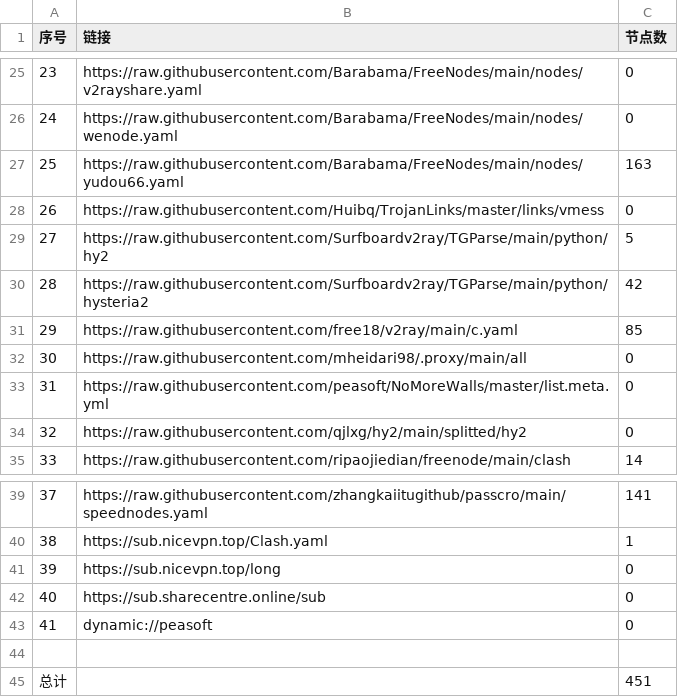
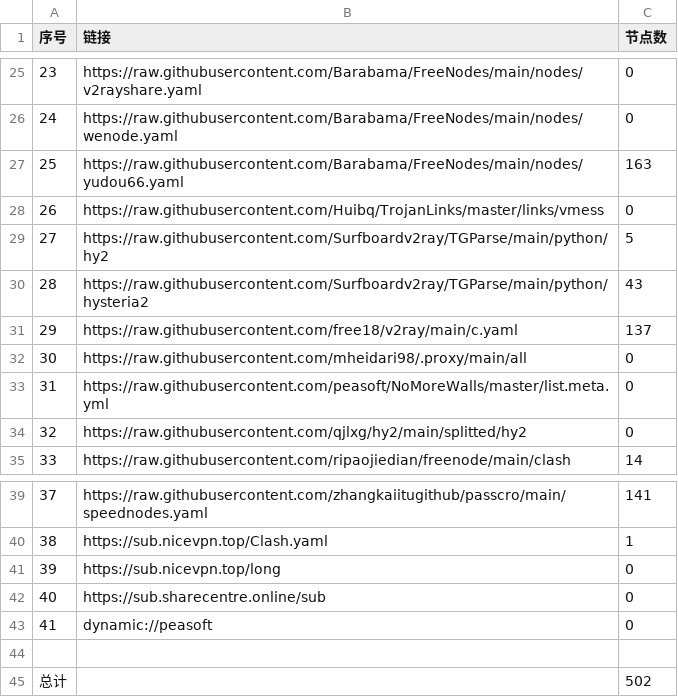
Before and after one commit to y1242067002/yfp, a CSV file: list_result.csv, drawn as a sheet; only a part is shown, gaps mark what is left out.

```diff
--- a/list_result.csv
+++ b/list_result.csv
@@ -29,4 +29,4 @@
 27,https://raw.githubusercontent.com/Surfboardv2ray/TGParse/main/python/hy2,5
-28,https://raw.githubusercontent.com/Surfboardv2ray/TGParse/main/python/hysteria2,42
-29,https://raw.githubusercontent.com/free18/v2ray/main/c.yaml,85
+28,https://raw.githubusercontent.com/Surfboardv2ray/TGParse/main/python/hysteria2,43
+29,https://raw.githubusercontent.com/free18/v2ray/main/c.yaml,137
 30,https://raw.githubusercontent.com/mheidari98/.proxy/main/all,0
@@ -44,2 +44,2 @@
 
-总计,,451
+总计,,502
```
Also changed, not shown: 26 other files.
